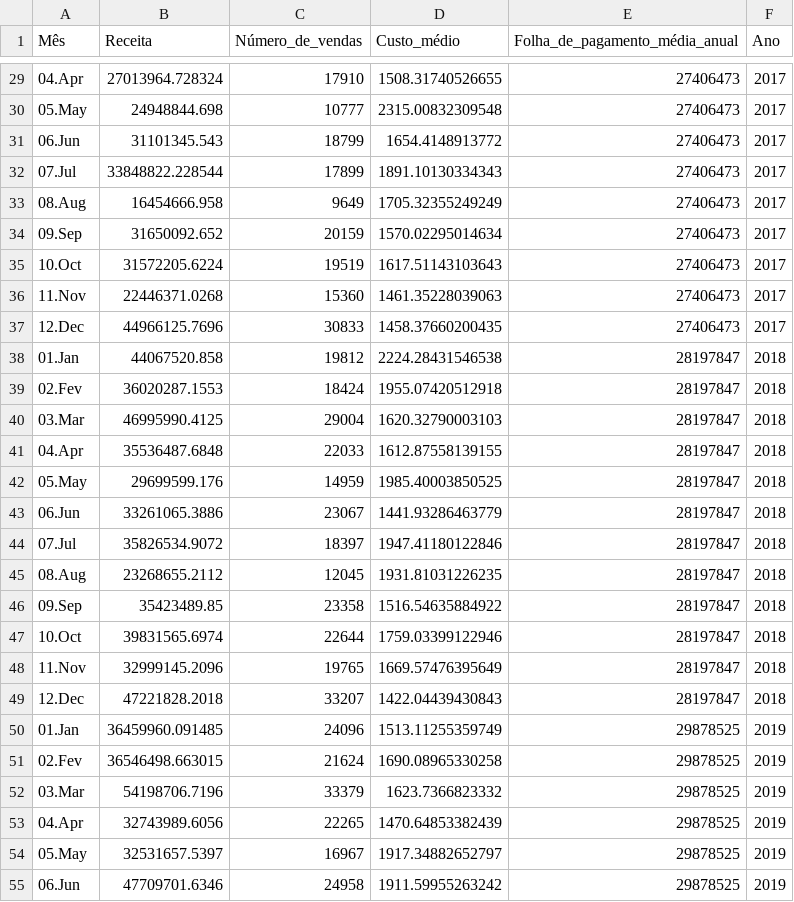
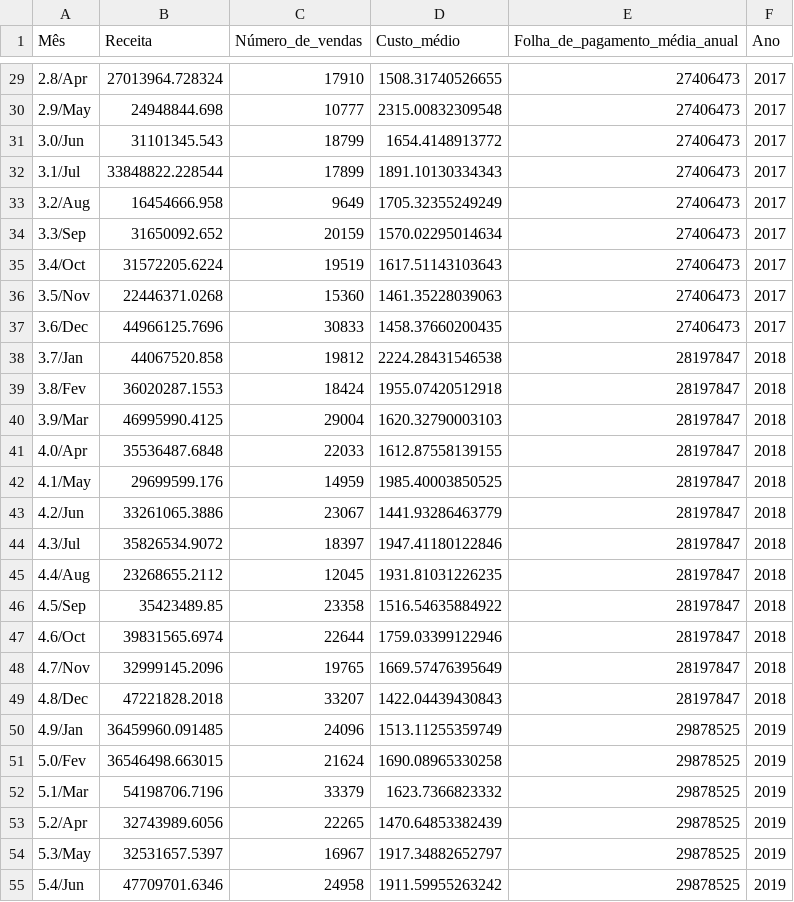
Before and after one commit to Eduardovdcn/Dashboard-Estatatisca, a CSV file: Projeto/Month_Value_1.csv, drawn as a sheet; only a part is shown, gaps mark what is left out; the diff covers the shown part only.

```diff
--- a/Projeto/Month_Value_1.csv
+++ b/Projeto/Month_Value_1.csv
@@ -29,27 +29,27 @@ Mês,Receita,Número_de_vendas,Custo_médio,Folha_de_pagamento_média_anual, Ano
-04.Apr,27013964.728324,17910,1508.31740526655,27406473, 2017
-05.May,24948844.698,10777,2315.00832309548,27406473, 2017
-06.Jun,31101345.543,18799,1654.4148913772,27406473, 2017
-07.Jul,33848822.228544,17899,1891.10130334343,27406473, 2017
-08.Aug,16454666.958,9649,1705.32355249249,27406473, 2017
-09.Sep,31650092.652,20159,1570.02295014634,27406473, 2017
-10.Oct,31572205.6224,19519,1617.51143103643,27406473, 2017
-11.Nov,22446371.0268,15360,1461.35228039063,27406473, 2017
-12.Dec,44966125.7696,30833,1458.37660200435,27406473, 2017
-01.Jan,44067520.858,19812,2224.28431546538,28197847, 2018
-02.Fev,36020287.1553,18424,1955.07420512918,28197847, 2018
-03.Mar,46995990.4125,29004,1620.32790003103,28197847, 2018
-04.Apr,35536487.6848,22033,1612.87558139155,28197847, 2018
-05.May,29699599.176,14959,1985.40003850525,28197847, 2018
-06.Jun,33261065.3886,23067,1441.93286463779,28197847, 2018
-07.Jul,35826534.9072,18397,1947.41180122846,28197847, 2018
-08.Aug,23268655.2112,12045,1931.81031226235,28197847, 2018
-09.Sep,35423489.85,23358,1516.54635884922,28197847, 2018
-10.Oct,39831565.6974,22644,1759.03399122946,28197847, 2018
-11.Nov,32999145.2096,19765,1669.57476395649,28197847, 2018
-12.Dec,47221828.2018,33207,1422.04439430843,28197847, 2018
-01.Jan,36459960.091485,24096,1513.11255359749,29878525, 2019
-02.Fev,36546498.663015,21624,1690.08965330258,29878525, 2019
-03.Mar,54198706.7196,33379,1623.7366823332,29878525, 2019
-04.Apr,32743989.6056,22265,1470.64853382439,29878525, 2019
-05.May,32531657.5397,16967,1917.34882652797,29878525, 2019
-06.Jun,47709701.6346,24958,1911.59955263242,29878525, 2019
+2.8/Apr,27013964.728324,17910,1508.31740526655,27406473, 2017
+2.9/May,24948844.698,10777,2315.00832309548,27406473, 2017
+3.0/Jun,31101345.543,18799,1654.4148913772,27406473, 2017
+3.1/Jul,33848822.228544,17899,1891.10130334343,27406473, 2017
+3.2/Aug,16454666.958,9649,1705.32355249249,27406473, 2017
+3.3/Sep,31650092.652,20159,1570.02295014634,27406473, 2017
+3.4/Oct,31572205.6224,19519,1617.51143103643,27406473, 2017
+3.5/Nov,22446371.0268,15360,1461.35228039063,27406473, 2017
+3.6/Dec,44966125.7696,30833,1458.37660200435,27406473, 2017
+3.7/Jan,44067520.858,19812,2224.28431546538,28197847, 2018
+3.8/Fev,36020287.1553,18424,1955.07420512918,28197847, 2018
+3.9/Mar,46995990.4125,29004,1620.32790003103,28197847, 2018
+4.0/Apr,35536487.6848,22033,1612.87558139155,28197847, 2018
+4.1/May,29699599.176,14959,1985.40003850525,28197847, 2018
+4.2/Jun,33261065.3886,23067,1441.93286463779,28197847, 2018
+4.3/Jul,35826534.9072,18397,1947.41180122846,28197847, 2018
+4.4/Aug,23268655.2112,12045,1931.81031226235,28197847, 2018
+4.5/Sep,35423489.85,23358,1516.54635884922,28197847, 2018
+4.6/Oct,39831565.6974,22644,1759.03399122946,28197847, 2018
+4.7/Nov,32999145.2096,19765,1669.57476395649,28197847, 2018
+4.8/Dec,47221828.2018,33207,1422.04439430843,28197847, 2018
+4.9/Jan,36459960.091485,24096,1513.11255359749,29878525, 2019
+5.0/Fev,36546498.663015,21624,1690.08965330258,29878525, 2019
+5.1/Mar,54198706.7196,33379,1623.7366823332,29878525, 2019
+5.2/Apr,32743989.6056,22265,1470.64853382439,29878525, 2019
+5.3/May,32531657.5397,16967,1917.34882652797,29878525, 2019
+5.4/Jun,47709701.6346,24958,1911.59955263242,29878525, 2019
```
Also changed, not shown: 45 edited cells elsewhere in this file, 1 other file.
